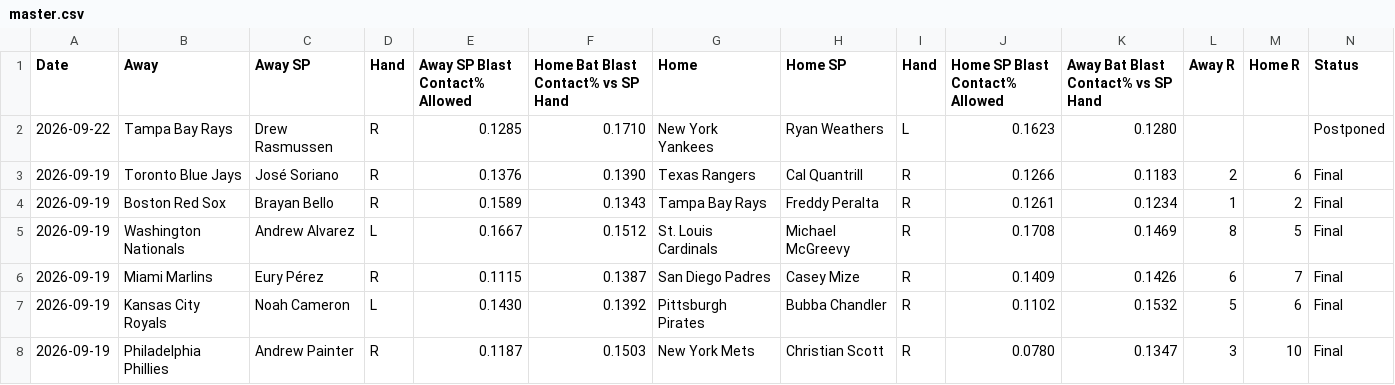
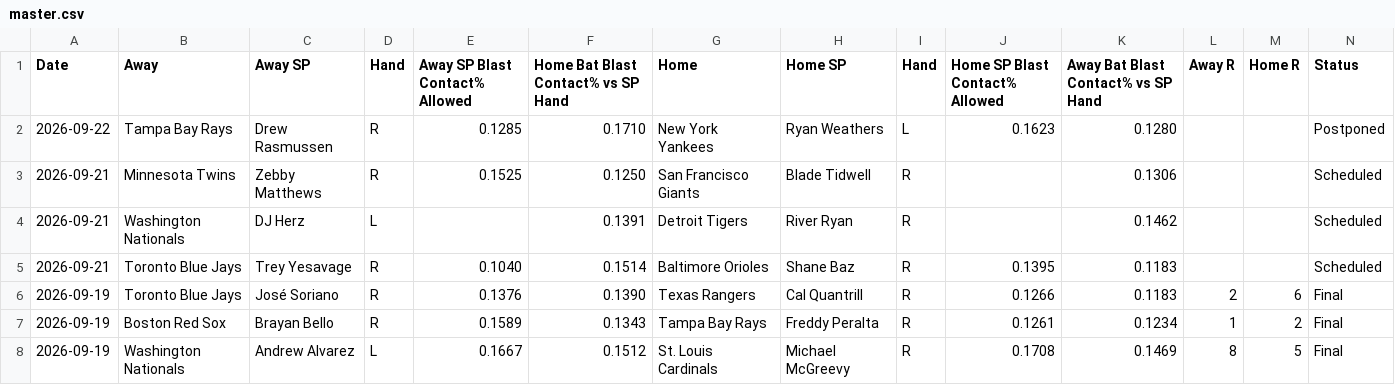
Before and after one commit to furuq2/blast-contact, a CSV file: data/master.csv, drawn as a sheet; only a part is shown; the shorter side is filled out with more unchanged rows; the diff names each change by its address in the sheet, - before the commit and + after, or states it on an @@ line.

```diff
--- a/data/master.csv
+++ b/data/master.csv
+row 3: 2026-09-21 | Minnesota Twins | Zebby Matthews | R | 0.1525 | 0.1250 | San Francisco Giants | Blade Tidwell | R |  | 0.1306 |  |  | Scheduled
+row 4: 2026-09-21 | Washington Nationals | DJ Herz | L |  | 0.1391 | Detroit Tigers | River Ryan | R |  | 0.1462 |  |  | Scheduled
+row 5: 2026-09-21 | Toronto Blue Jays | Trey Yesavage | R | 0.1040 | 0.1514 | Baltimore Orioles | Shane Baz | R | 0.1395 | 0.1183 |  |  | Scheduled
```
Also changed, not shown: 1 other file.
